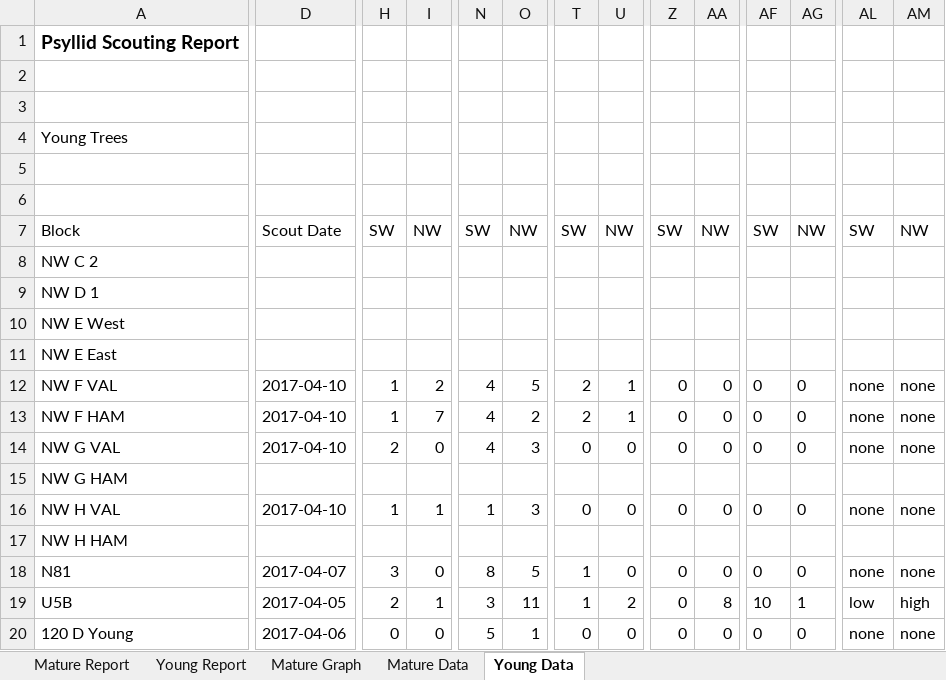
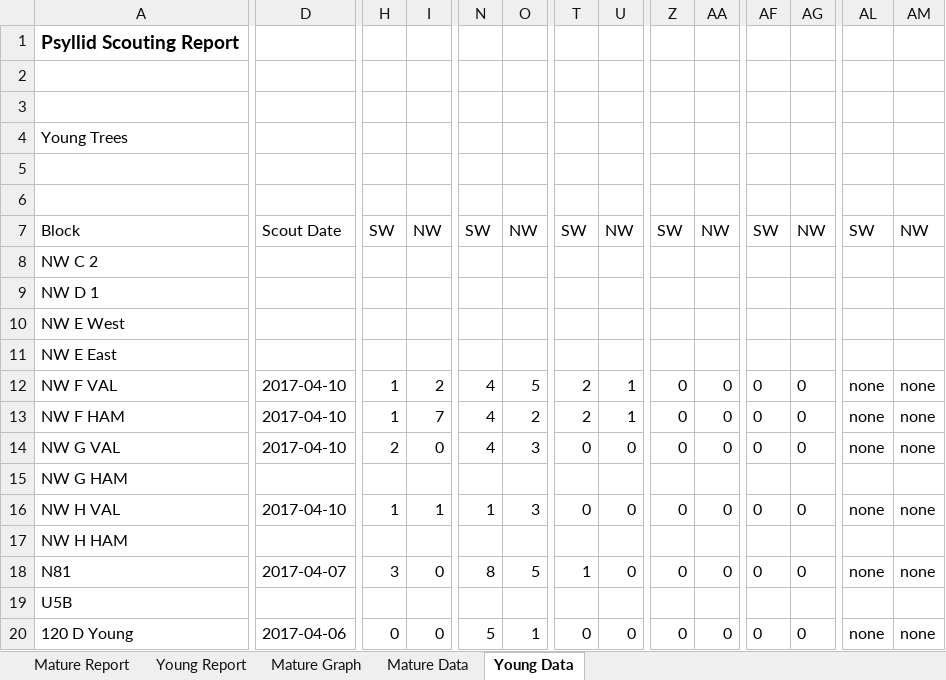
Before and after one commit to crushendo/reporting, an Excel workbook: reporting/scoutapp/utils/Scouting-Report-Temp.xlsx, sheet Young Data, drawn as a sheet; only a part is shown, gaps mark what is left out; values as stored, in another font and other column widths than the file's, no borders; the diff names each change by its address in the sheet, - before the commit and + after, or states it on an @@ line.

```diff
--- a/reporting/scoutapp/utils/Scouting-Report-Temp.xlsx (sheet Young Data)
+++ b/reporting/scoutapp/utils/Scouting-Report-Temp.xlsx (sheet Young Data)
-D19: 2017-04-05
+D19: (empty)
-H19: 2
+H19: (empty)
-I19: 1
+I19: (empty)
-N19: 3
+N19: (empty)
-O19: 11
+O19: (empty)
-T19: 1
+T19: (empty)
-U19: 2
+U19: (empty)
-Z19: 0
+Z19: (empty)
-AA19: 8
+AA19: (empty)
-AF19: 10
+AF19: (empty)
-AG19: 1
+AG19: (empty)
-AL19: low
+AL19: (empty)
-AM19: high
+AM19: (empty)
```
Also changed, not shown: sheet Mature Data, sheet Mature Report, reporting/scoutapp/utils/Scouting-Report.xlsx, 27 other files.
